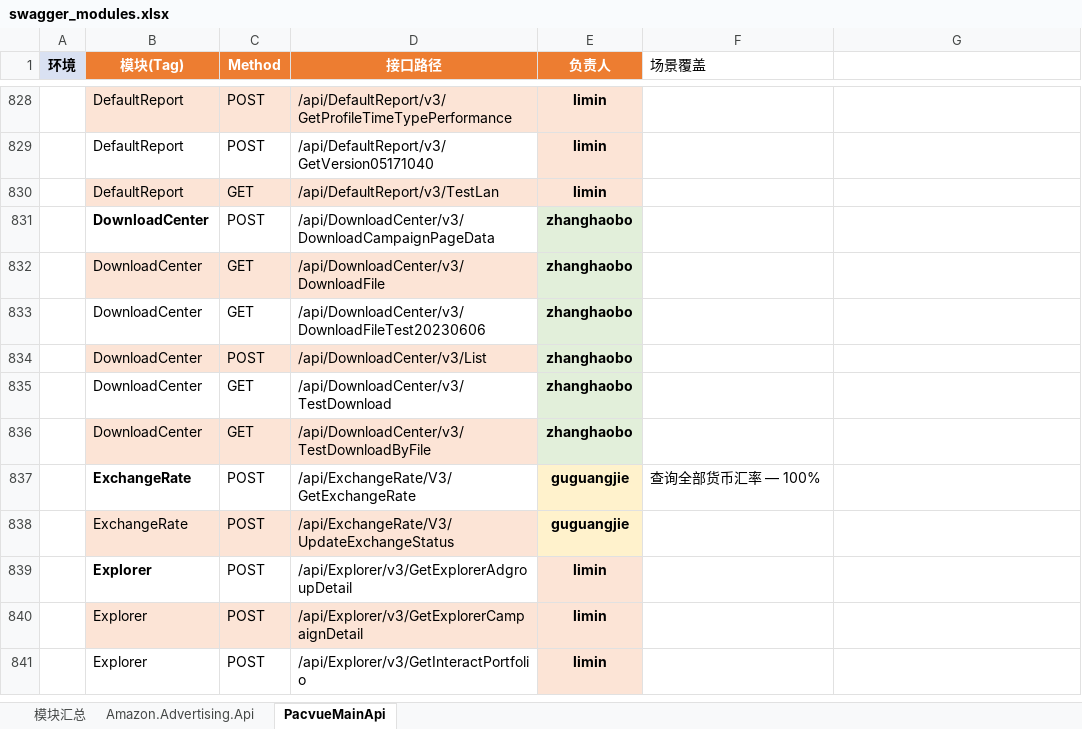
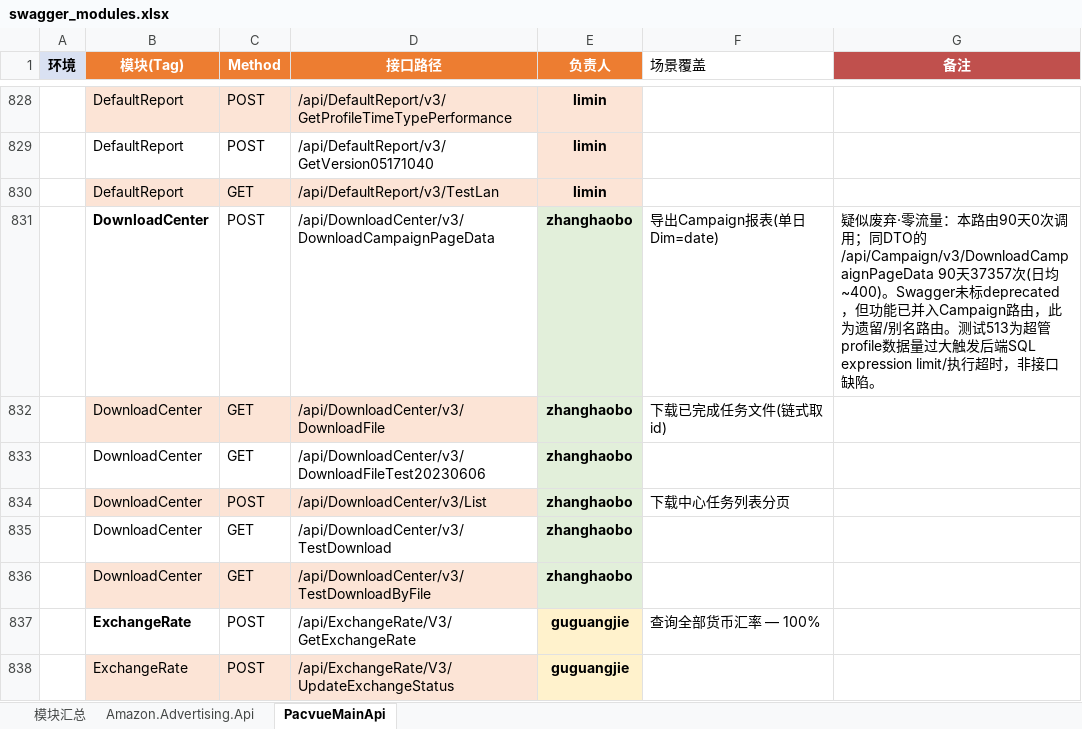
Before and after one commit to guguangjie-pacvue/ai_api, an Excel workbook: single-api/swagger_modules.xlsx, sheet PacvueMainApi, drawn as a sheet; only a part is shown, gaps mark what is left out; the shorter side is filled out with more unchanged rows; values as stored, in another font and other column widths than the file's, no borders; the diff names each change by its address in the sheet, - before the commit and + after, or states it on an @@ line.

```diff
--- a/single-api/swagger_modules.xlsx (sheet PacvueMainApi)
+++ b/single-api/swagger_modules.xlsx (sheet PacvueMainApi)
-G1: (empty)
+G1: 备注
-G1 fill: none
+G1 fill: #C0504D
-F831 (场景覆盖): (empty)
+F831 (场景覆盖): 导出Campaign报表(单日Dim=date)
-G831 (备注): (empty)
+G831 (备注): 疑似废弃·零流量：本路由90天0次调用；同DTO的 /api/Campaign/v3/DownloadCampaignPageData 90天37357次(日均~400)。Swagger未标deprecated，但功能已并入Campaign路由，此为遗留/别名路由。测试513为超管profile数据量过大触发后端SQL expression limit/执行超时，非接口缺陷。
-F832 (场景覆盖): (empty)
+F832 (场景覆盖): 下载已完成任务文件(链式取id)
-F834 (场景覆盖): (empty)
+F834 (场景覆盖): 下载中心任务列表分页
```
Also changed, not shown: sheet 模块汇总, 25 other files.
